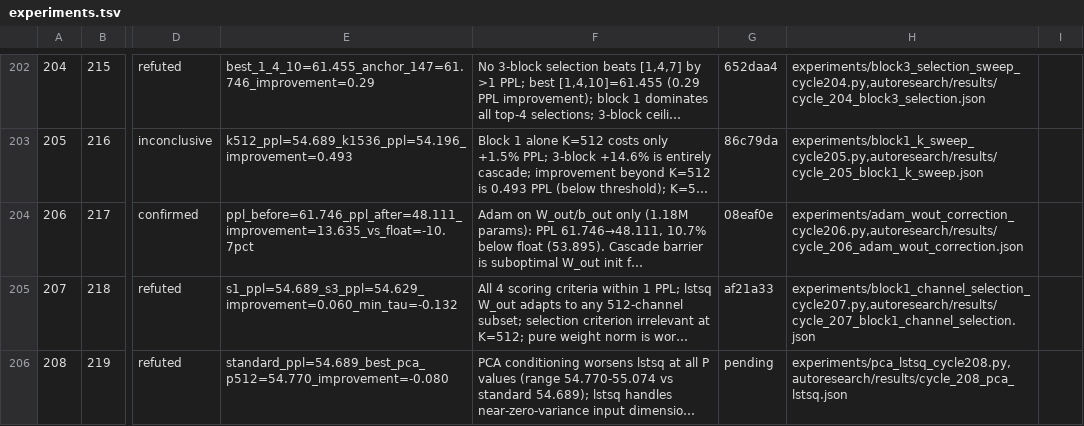
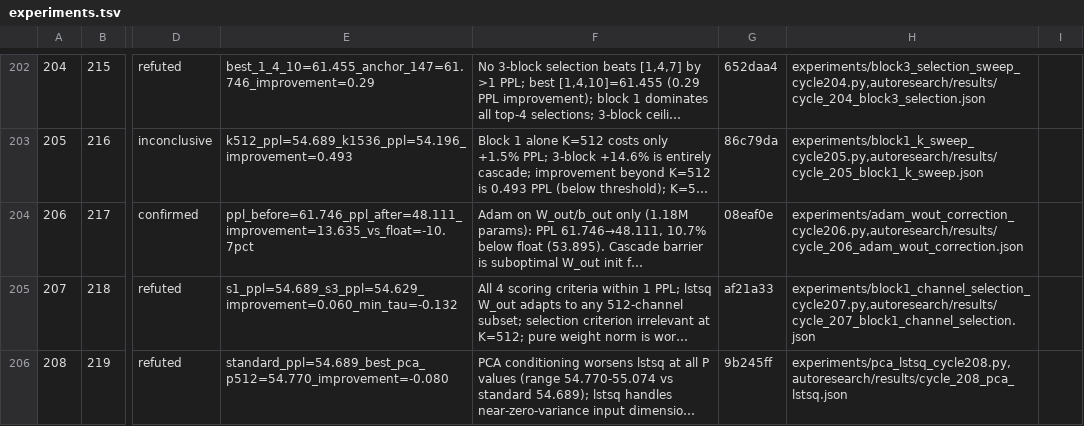
Before and after one commit to mihaibujanca/quant_aware_training, a TSV file: autoresearch/logs/experiments.tsv, drawn as a sheet; only a part is shown, gaps mark what is left out; long unchanged cells end in …; the diff names each change by its address in the sheet, - before the commit and + after, or states it on an @@ line.

```diff
--- a/autoresearch/logs/experiments.tsv
+++ b/autoresearch/logs/experiments.tsv
-G206: pending
+G206: 9b245ff
```
Also changed, not shown: 1 other file.
